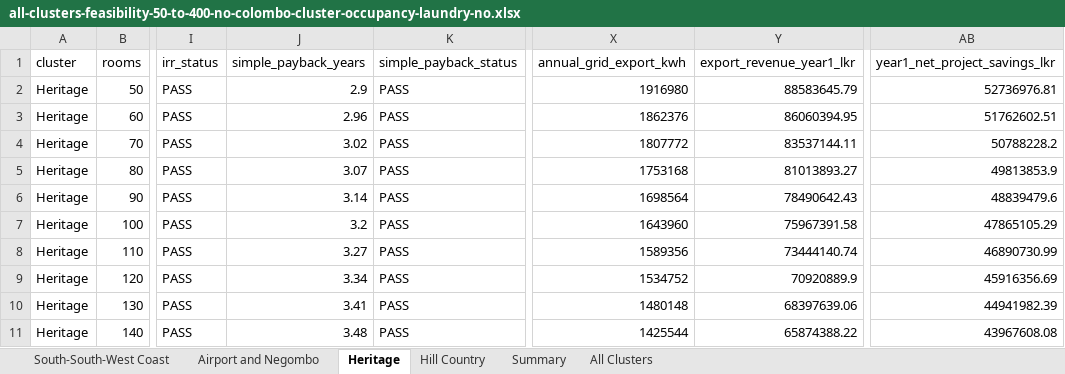
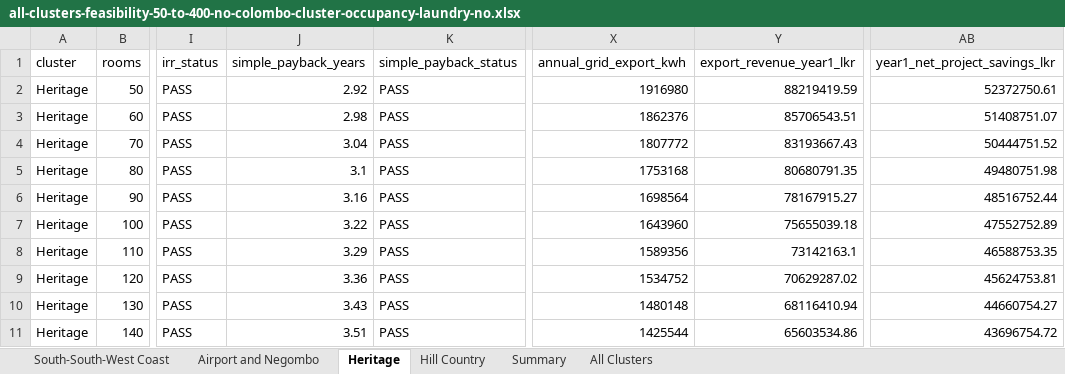
Before and after one commit to mahendrakrishan498-rgb/trigen-cchp, an Excel workbook: all-clusters-feasibility-50-to-400-no-colombo-cluster-occupancy-laundry-no.xlsx, sheet Heritage, drawn as a sheet; only a part is shown, gaps mark what is left out; values as stored, in another font and other column widths than the file's, no borders; the diff covers the shown part only; the diff names each change by its address in the sheet, - before the commit and + after, or states it on an @@ line.

```diff
--- a/all-clusters-feasibility-50-to-400-no-colombo-cluster-occupancy-laundry-no.xlsx (sheet Heritage)
+++ b/all-clusters-feasibility-50-to-400-no-colombo-cluster-occupancy-laundry-no.xlsx (sheet Heritage)
-J2 (simple_payback_years): 2.9
+J2 (simple_payback_years): 2.92
-Y2 (export_revenue_year1_lkr): 88583645.79
+Y2 (export_revenue_year1_lkr): 88219419.59
-AB2 (year1_net_project_savings_lkr): 52736976.81
+AB2 (year1_net_project_savings_lkr): 52372750.61
-J3 (simple_payback_years): 2.96
+J3 (simple_payback_years): 2.98
-Y3 (export_revenue_year1_lkr): 86060394.95
+Y3 (export_revenue_year1_lkr): 85706543.51
-AB3 (year1_net_project_savings_lkr): 51762602.51
+AB3 (year1_net_project_savings_lkr): 51408751.07
-J4 (simple_payback_years): 3.02
+J4 (simple_payback_years): 3.04
-Y4 (export_revenue_year1_lkr): 83537144.11
+Y4 (export_revenue_year1_lkr): 83193667.43
-AB4 (year1_net_project_savings_lkr): 50788228.2
+AB4 (year1_net_project_savings_lkr): 50444751.52
-J5 (simple_payback_years): 3.07
+J5 (simple_payback_years): 3.1
-Y5 (export_revenue_year1_lkr): 81013893.27
+Y5 (export_revenue_year1_lkr): 80680791.35
-AB5 (year1_net_project_savings_lkr): 49813853.9
+AB5 (year1_net_project_savings_lkr): 49480751.98
-J6 (simple_payback_years): 3.14
+J6 (simple_payback_years): 3.16
-Y6 (export_revenue_year1_lkr): 78490642.43
+Y6 (export_revenue_year1_lkr): 78167915.27
-AB6 (year1_net_project_savings_lkr): 48839479.6
+AB6 (year1_net_project_savings_lkr): 48516752.44
-J7 (simple_payback_years): 3.2
+J7 (simple_payback_years): 3.22
-Y7 (export_revenue_year1_lkr): 75967391.58
+Y7 (export_revenue_year1_lkr): 75655039.18
-AB7 (year1_net_project_savings_lkr): 47865105.29
+AB7 (year1_net_project_savings_lkr): 47552752.89
-J8 (simple_payback_years): 3.27
+J8 (simple_payback_years): 3.29
-Y8 (export_revenue_year1_lkr): 73444140.74
+Y8 (export_revenue_year1_lkr): 73142163.1
-AB8 (year1_net_project_savings_lkr): 46890730.99
+AB8 (year1_net_project_savings_lkr): 46588753.35
-J9 (simple_payback_years): 3.34
+J9 (simple_payback_years): 3.36
-Y9 (export_revenue_year1_lkr): 70920889.9
+Y9 (export_revenue_year1_lkr): 70629287.02
-AB9 (year1_net_project_savings_lkr): 45916356.69
+AB9 (year1_net_project_savings_lkr): 45624753.81
-J10 (simple_payback_years): 3.41
+J10 (simple_payback_years): 3.43
-Y10 (export_revenue_year1_lkr): 68397639.06
+Y10 (export_revenue_year1_lkr): 68116410.94
-AB10 (year1_net_project_savings_lkr): 44941982.39
+AB10 (year1_net_project_savings_lkr): 44660754.27
-J11 (simple_payback_years): 3.48
+J11 (simple_payback_years): 3.51
-Y11 (export_revenue_year1_lkr): 65874388.22
+Y11 (export_revenue_year1_lkr): 65603534.86
-AB11 (year1_net_project_savings_lkr): 43967608.08
+AB11 (year1_net_project_savings_lkr): 43696754.72
```
Also changed, not shown: 94 edited cells elsewhere in this sheet, sheet All Clusters, sheet Hill Country, sheet Airport and Negombo, sheet South-South-West Coast, sheet Summary, all-clusters-feasibility-50-to-400-no-colombo-cluster-occupancy-laundry-yes.xlsx, 5 other files.
